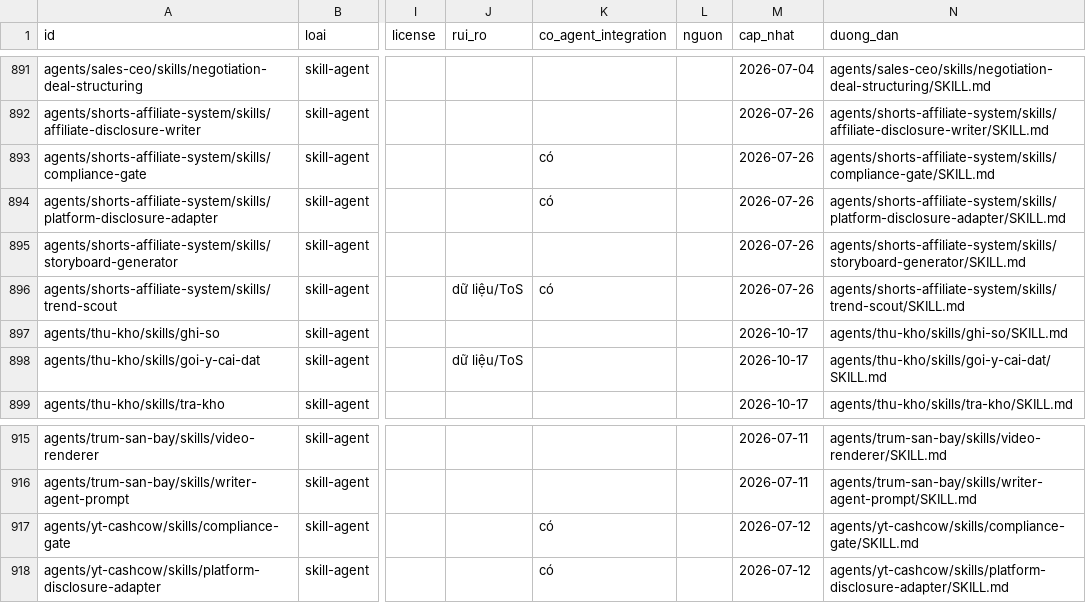
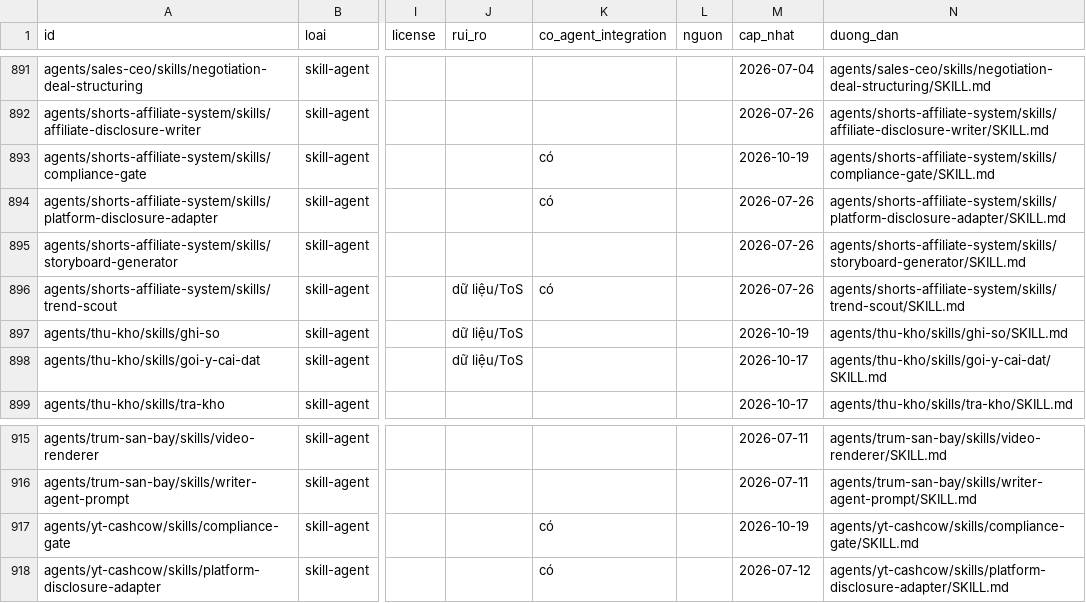
Before and after one commit to tano2026/AI-Vibe-Toolkit, a CSV file: catalog/CATALOG.csv, drawn as a sheet; only a part is shown, gaps mark what is left out; the diff names each change by its address in the sheet, - before the commit and + after, or states it on an @@ line.

```diff
--- a/catalog/CATALOG.csv
+++ b/catalog/CATALOG.csv
-M893 (cap_nhat): 2026-07-26
+M893 (cap_nhat): 2026-10-19
-J897 (rui_ro): (empty)
+J897 (rui_ro): dữ liệu/ToS
-M897 (cap_nhat): 2026-10-17
+M897 (cap_nhat): 2026-10-19
-M917 (cap_nhat): 2026-07-12
+M917 (cap_nhat): 2026-10-19
```
Also changed, not shown: 3 other files.
